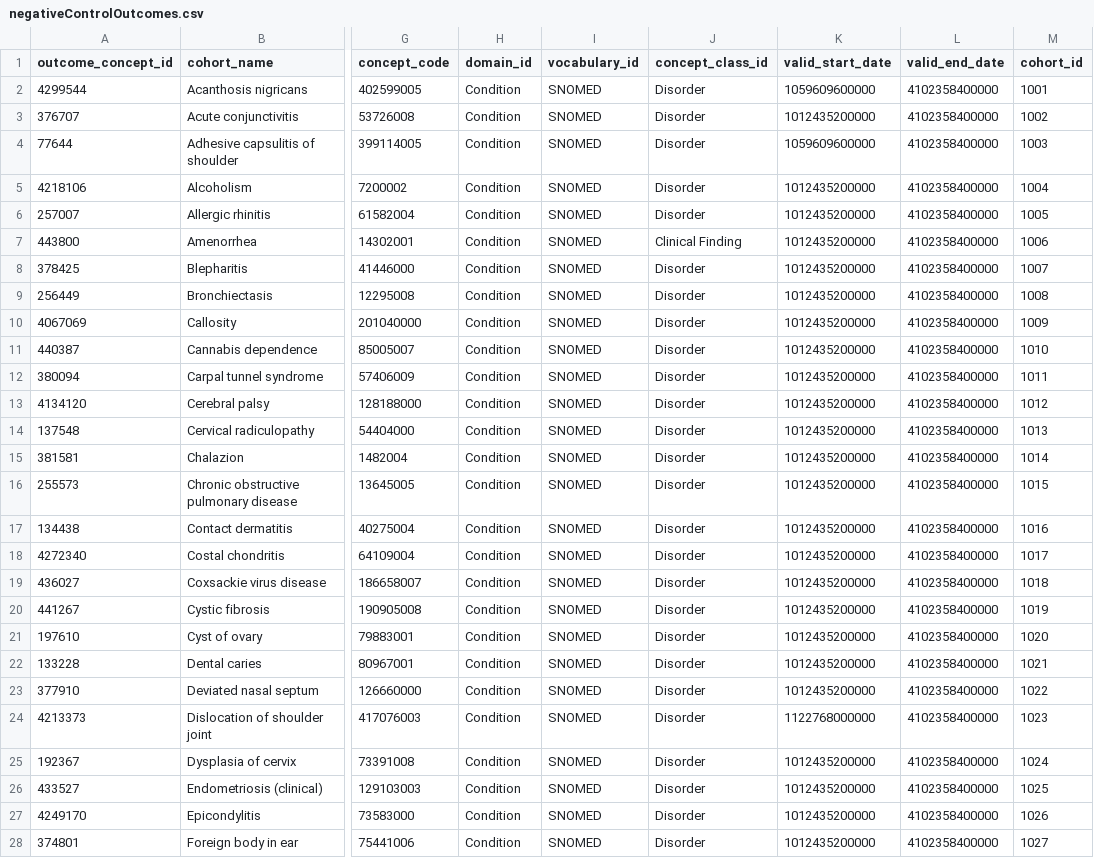
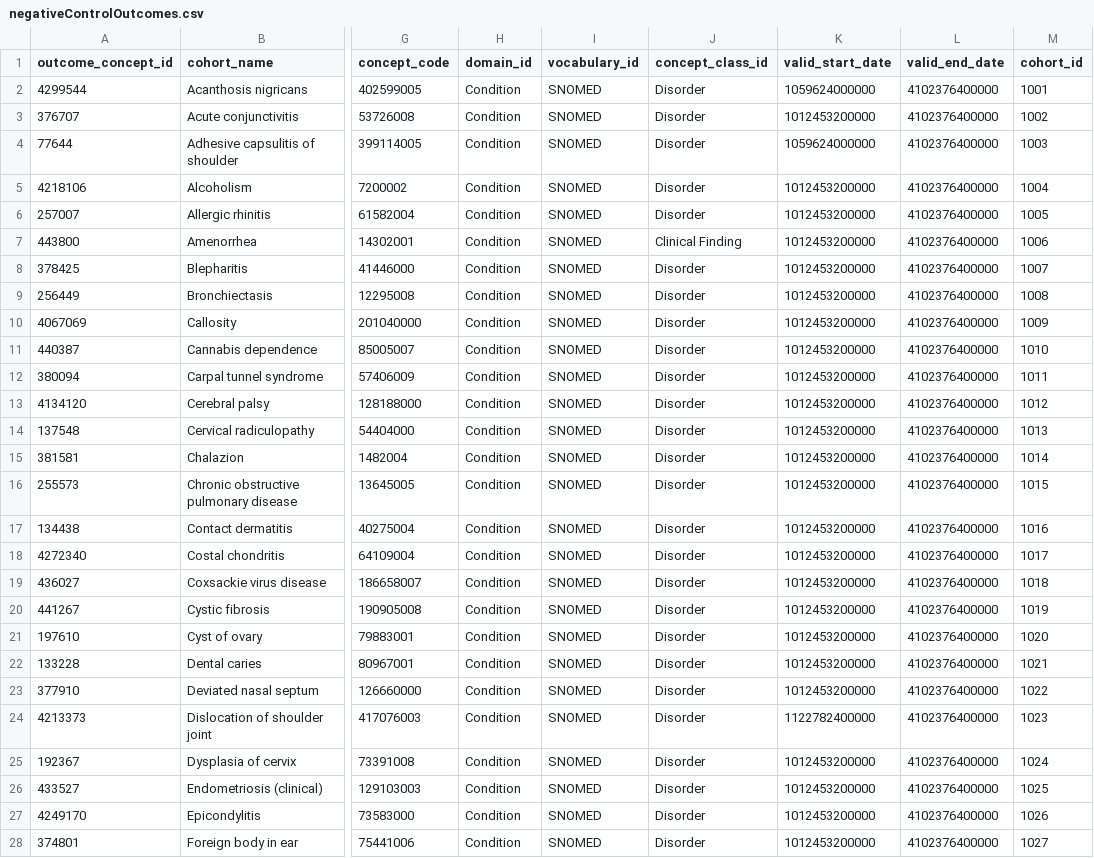
Before and after one commit to ohdsi-studies/StrategusStudyRepoTemplate, a CSV file: inst/negativeControlOutcomes.csv, drawn as a sheet; only a part is shown, gaps mark what is left out; the diff covers the shown part only; the diff names each change by its address in the sheet, - before the commit and + after, or states it on an @@ line.

```diff
--- a/inst/negativeControlOutcomes.csv
+++ b/inst/negativeControlOutcomes.csv
-K2 (valid_start_date): 1059609600000
+K2 (valid_start_date): 1059624000000
-L2:L28 (valid_end_date): 4102358400000
+L2:L28 (valid_end_date): 4102376400000
-K3 (valid_start_date): 1012435200000
+K3 (valid_start_date): 1012453200000
-K4 (valid_start_date): 1059609600000
+K4 (valid_start_date): 1059624000000
-K5:K23 (valid_start_date): 1012435200000
+K5:K23 (valid_start_date): 1012453200000
-K24 (valid_start_date): 1122768000000
+K24 (valid_start_date): 1122782400000
-K25:K28 (valid_start_date): 1012435200000
+K25:K28 (valid_start_date): 1012453200000
```
Also changed, not shown: 1 added row, 1 removed row and 80 edited cells elsewhere in this file, 9 other files.
